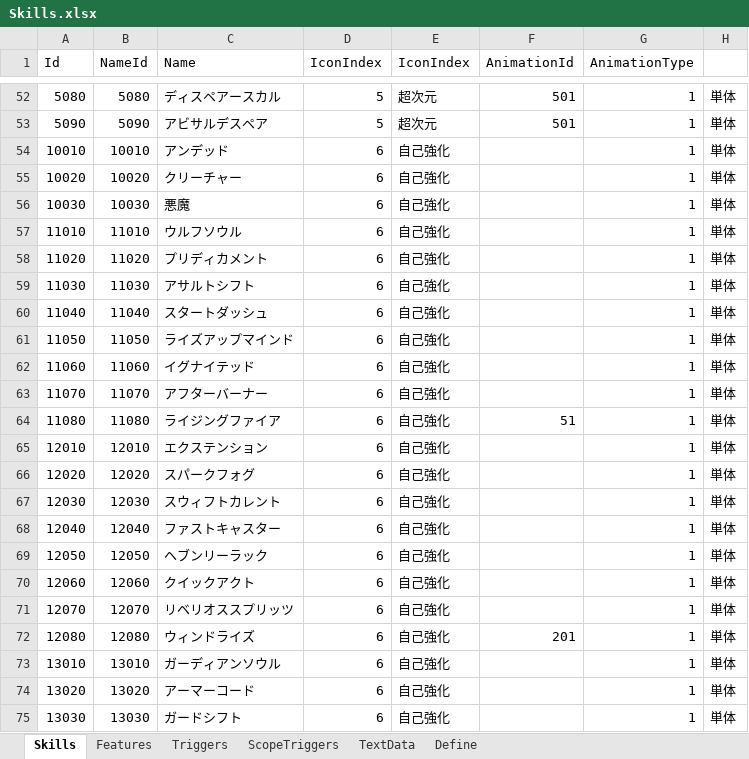
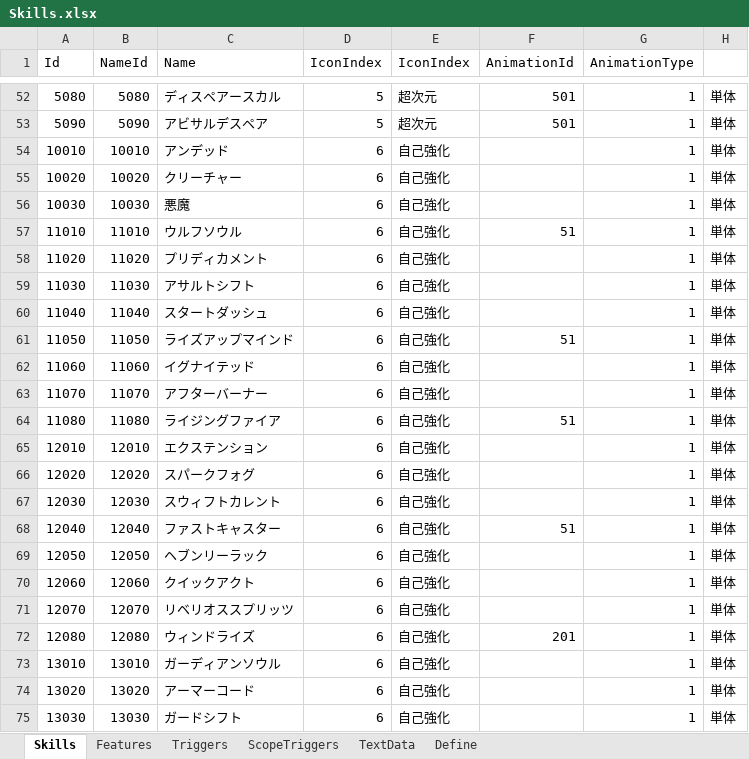
Before and after one commit to seedsclaft/unity, an Excel workbook: Assets/Data/Skills.xlsx, sheet Skills, drawn as a sheet; only a part is shown, gaps mark what is left out; values as stored, in another font and other column widths than the file's, no borders; the diff names each change by its address in the sheet, - before the commit and + after, or states it on an @@ line.

```diff
--- a/Assets/Data/Skills.xlsx (sheet Skills)
+++ b/Assets/Data/Skills.xlsx (sheet Skills)
-F57 (AnimationId): (empty)
+F57 (AnimationId): 51
-F61 (AnimationId): (empty)
+F61 (AnimationId): 51
-F68 (AnimationId): (empty)
+F68 (AnimationId): 51
```
Also changed, not shown: Assets/Data/Enemies.xlsx, 11 other files.
